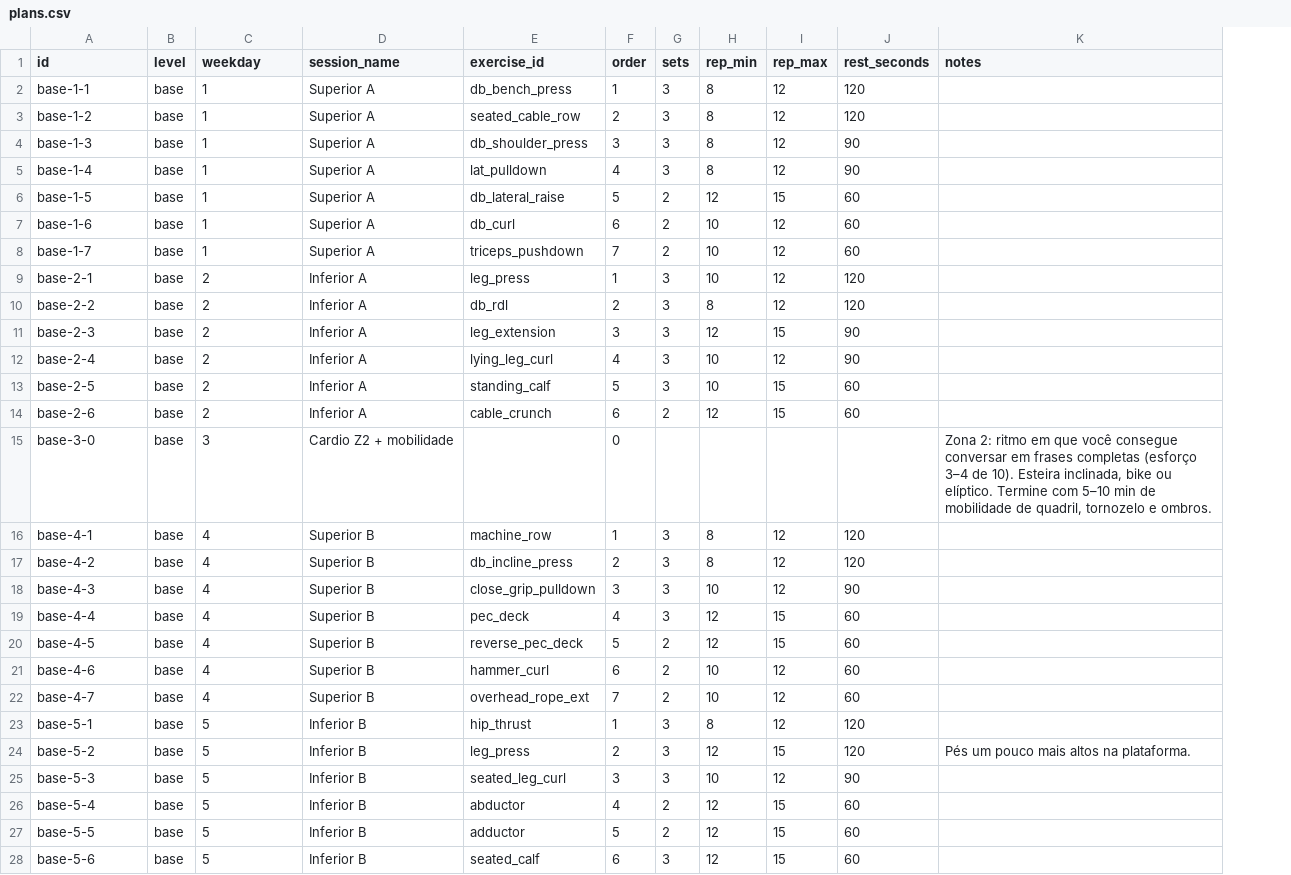
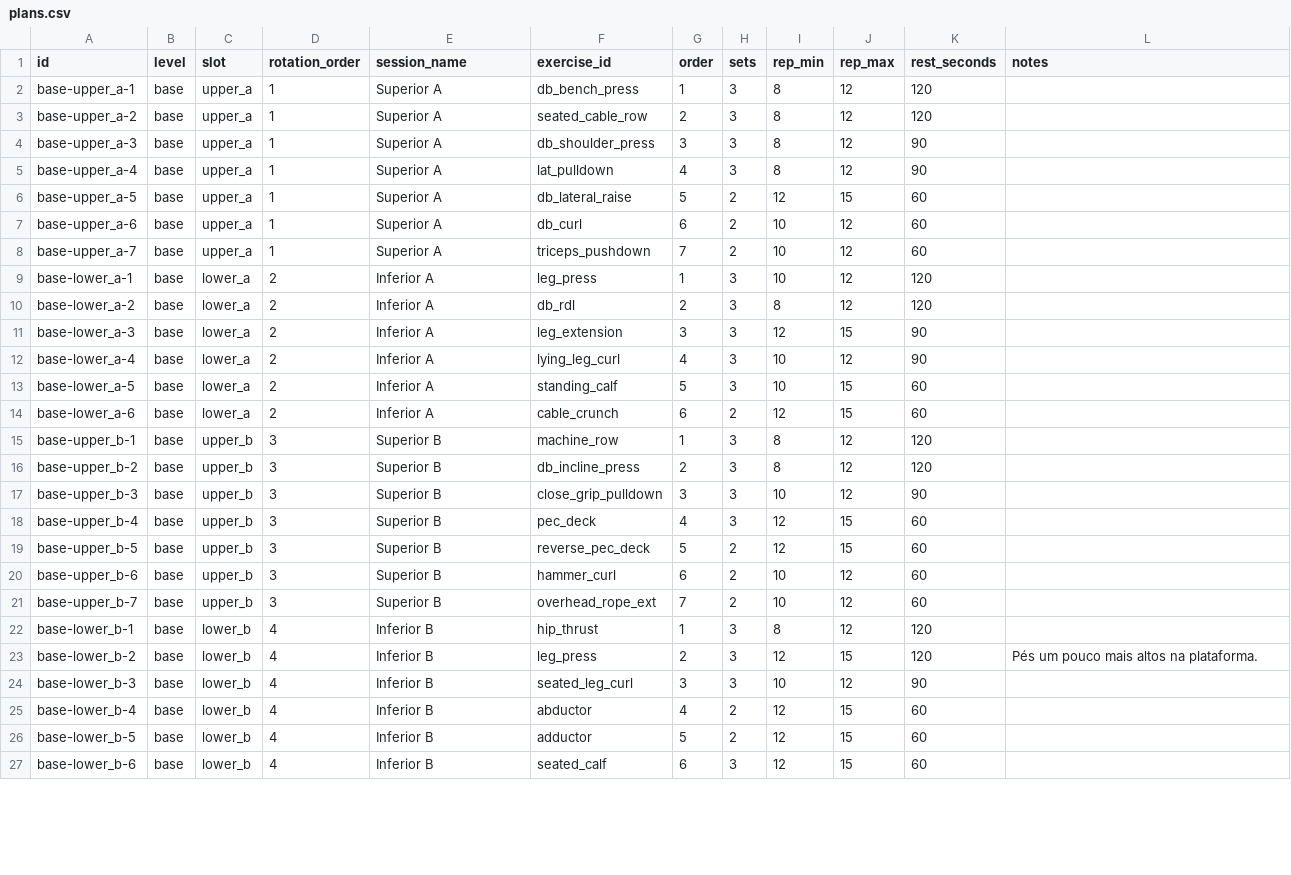
Before and after one commit to k3v1nn-ux/projeto-k, a CSV file: data/seed/plans.csv, drawn as a sheet; only a part is shown; removed rows and columns are numbered as before the commit, all else as after; the diff covers the shown part only; the diff names each change by its address in the sheet, - before the commit and + after, or states it on an @@ line.

```diff
--- a/data/seed/plans.csv
+++ b/data/seed/plans.csv
+column C (slot), rows 2-27: upper_a | upper_a | upper_a | upper_a | upper_a | upper_a | upper_a | lower_a | lower_a | lower_a | lower_a | lower_a | lower_a | upper_b | upper_b | upper_b | upper_b | upper_b | upper_b | upper_b | lower_b | lower_b | lower_b | lower_b | lower_b | lower_b
-D1: weekday
+D1: rotation_order
-A2 (id): base-1-1
+A2 (id): base-upper_a-1
-A3 (id): base-1-2
+A3 (id): base-upper_a-2
-A4 (id): base-1-3
+A4 (id): base-upper_a-3
-A5 (id): base-1-4
+A5 (id): base-upper_a-4
-A6 (id): base-1-5
+A6 (id): base-upper_a-5
-A7 (id): base-1-6
+A7 (id): base-upper_a-6
-A8 (id): base-1-7
+A8 (id): base-upper_a-7
-A9 (id): base-2-1
+A9 (id): base-lower_a-1
-A10 (id): base-2-2
+A10 (id): base-lower_a-2
-A11 (id): base-2-3
+A11 (id): base-lower_a-3
-A12 (id): base-2-4
+A12 (id): base-lower_a-4
-A13 (id): base-2-5
+A13 (id): base-lower_a-5
-A14 (id): base-2-6
+A14 (id): base-lower_a-6
-row 15: base-3-0 | base | 3 | Cardio Z2 + mobilidade |  | 0 |  |  |  |  | Zona 2: ritmo em que você consegue conversar em frases completas (esforço 3–4 de 10). Esteira inclinada, bike ou elíptico. Termine com 5–10 min de mobilidade de quadril, tornozelo e ombros.
-A15 (id): base-4-1
+A15 (id): base-upper_b-1
-D15:D21 (rotation_order): 4
+D15:D21 (rotation_order): 3
-A16 (id): base-4-2
+A16 (id): base-upper_b-2
-A17 (id): base-4-3
+A17 (id): base-upper_b-3
-A18 (id): base-4-4
+A18 (id): base-upper_b-4
-A19 (id): base-4-5
+A19 (id): base-upper_b-5
-A20 (id): base-4-6
+A20 (id): base-upper_b-6
-A21 (id): base-4-7
+A21 (id): base-upper_b-7
-A22 (id): base-5-1
+A22 (id): base-lower_b-1
-D22:D27 (rotation_order): 5
+D22:D27 (rotation_order): 4
-A23 (id): base-5-2
+A23 (id): base-lower_b-2
-A24 (id): base-5-3
+A24 (id): base-lower_b-3
-A25 (id): base-5-4
+A25 (id): base-lower_b-4
-A26 (id): base-5-5
+A26 (id): base-lower_b-5
-A27 (id): base-5-6
+A27 (id): base-lower_b-6
```
Also changed, not shown: 5 removed rows and 49 edited cells elsewhere in this file, 40 other files.
